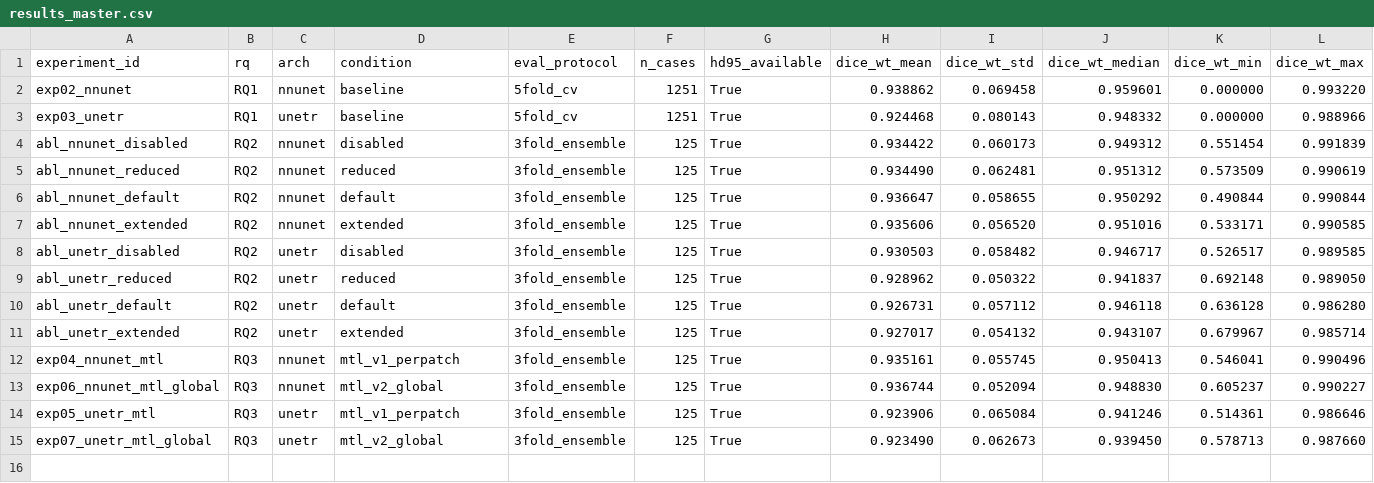
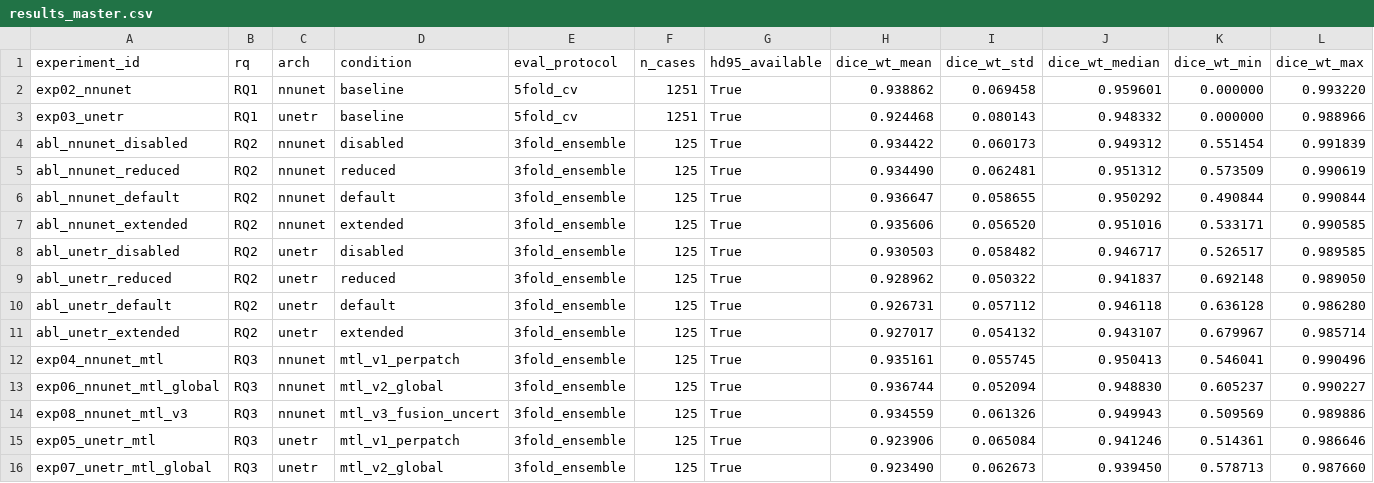
Before and after one commit to Pauti/thesis_lab, a CSV file: experiments/results_master.csv, drawn as a sheet; only a part is shown; rows hold the shown columns only; the diff names each change by its address in the sheet, - before the commit and + after, or states it on an @@ line.

Commit message:
experimental attempt mtl, results figures

```diff
--- a/experiments/results_master.csv
+++ b/experiments/results_master.csv
+row 14: exp08_nnunet_mtl_v3 | RQ3 | nnunet | mtl_v3_fusion_uncert | 3fold_ensemble | 125 | True | 0.934559 | 0.061326 | 0.949943 | 0.509569 | 0.989886
```
Also changed, not shown: 41 other files.
